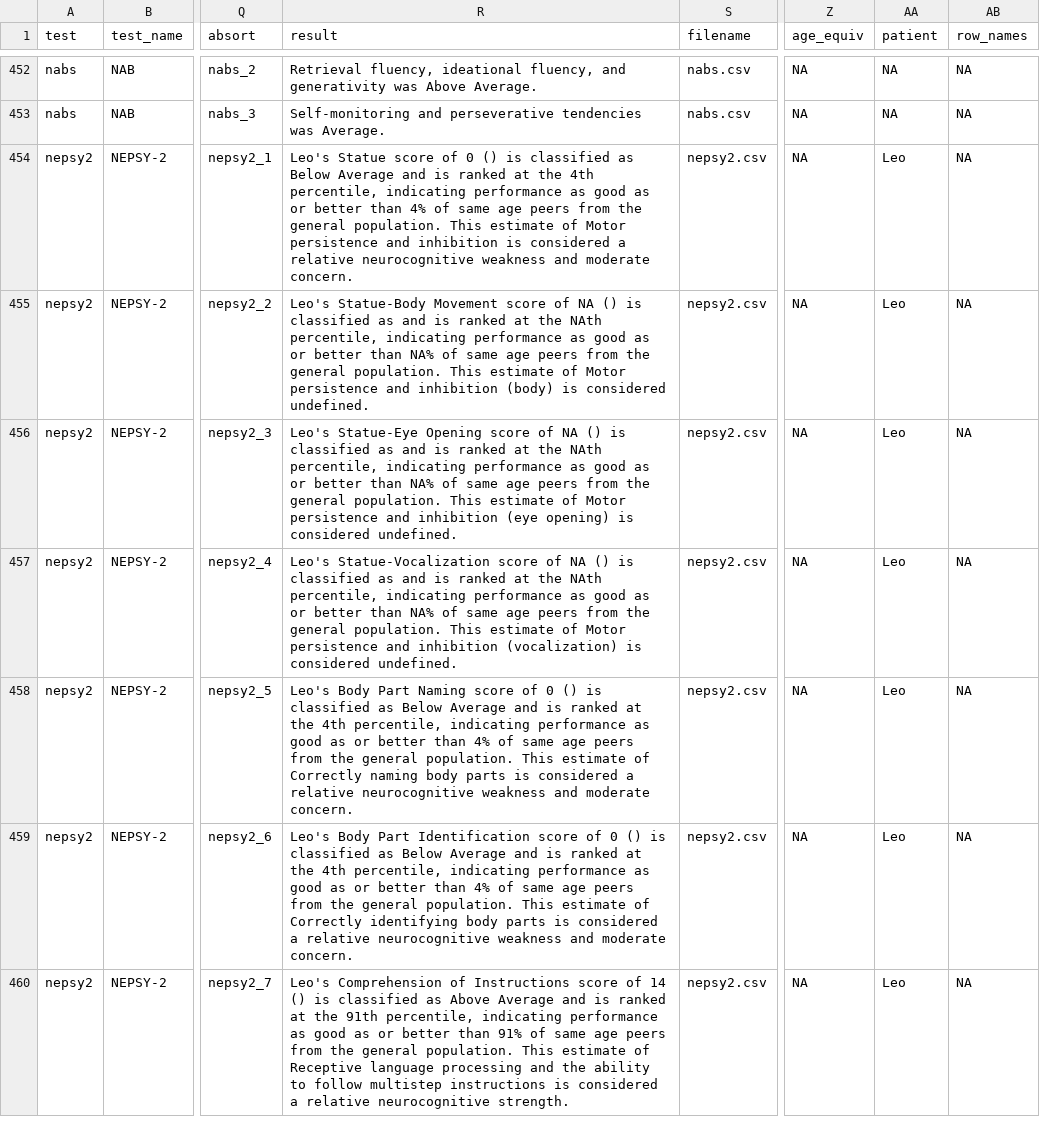
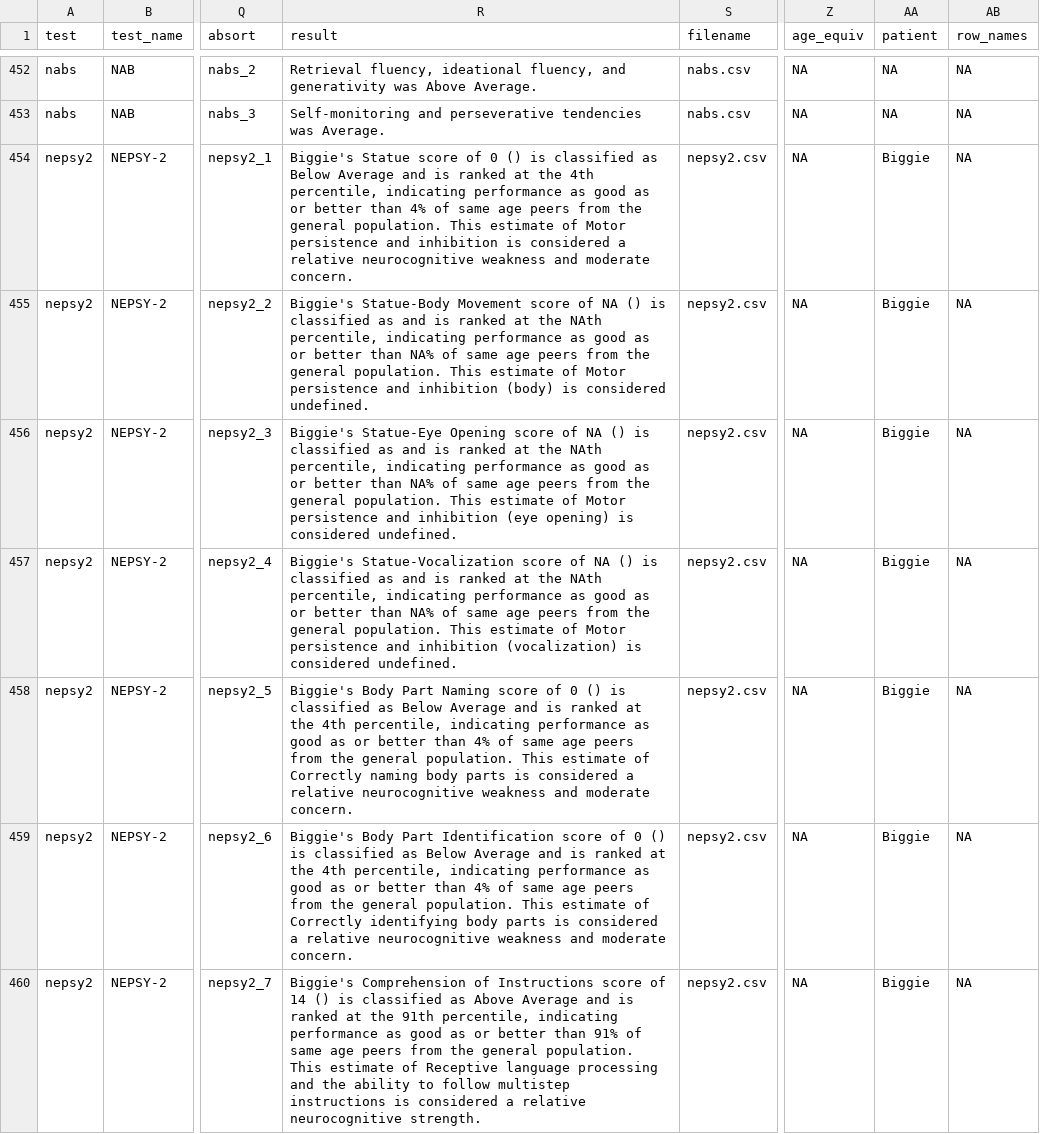
Before and after one commit to brainworkup/NRT, a CSV file: data/neuropsych.csv, drawn as a sheet; only a part is shown, gaps mark what is left out; the diff covers the shown part only; the diff names each change by its address in the sheet, - before the commit and + after, or states it on an @@ line.

```diff
--- a/data/neuropsych.csv
+++ b/data/neuropsych.csv
-R454 (result): Leo's Statue score…
+R454 (result): Biggie's Statue score…
-AA454:AA460 (patient): Leo
+AA454:AA460 (patient): Biggie
-R455 (result): Leo's Statue-Body Movement…
+R455 (result): Biggie's Statue-Body Movement…
-R456 (result): Leo's Statue-Eye Opening…
+R456 (result): Biggie's Statue-Eye Opening…
-R457 (result): Leo's Statue-Vocalization score…
+R457 (result): Biggie's Statue-Vocalization score…
-R458 (result): Leo's Body Part…
+R458 (result): Biggie's Body Part…
-R459 (result): Leo's Body Part…
+R459 (result): Biggie's Body Part…
-R460 (result): Leo's Comprehension of…
+R460 (result): Biggie's Comprehension of…
```
Also changed, not shown: 170 edited cells elsewhere in this file, data/csv/basc3_prs_preschool.csv, data/neurobehav.csv, 57 other files.
